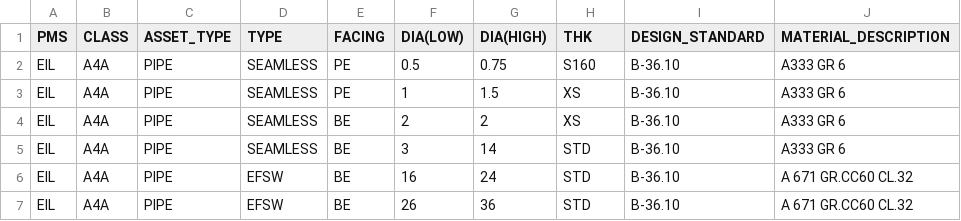
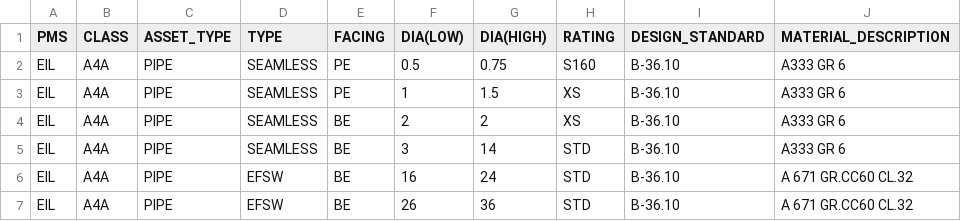
Before and after one commit to Pranjal-Parmar11/IOCL_PipeSpec, a CSV file: backend/data/PMS_EIL.csv, drawn as a sheet; only a part is shown.

```diff
--- a/backend/data/PMS_EIL.csv
+++ b/backend/data/PMS_EIL.csv
@@ -1,2 +1,2 @@
-PMS,CLASS,ASSET_TYPE,TYPE,FACING,DIA(LOW),DIA(HIGH),THK,DESIGN_STANDARD,MATERIAL_DESCRIPTION
+PMS,CLASS,ASSET_TYPE,TYPE,FACING,DIA(LOW),DIA(HIGH),RATING,DESIGN_STANDARD,MATERIAL_DESCRIPTION
 EIL,A4A,PIPE,SEAMLESS,PE,0.5,0.75,S160,B-36.10,A333 GR 6
```
Also changed, not shown: 1 other file.
